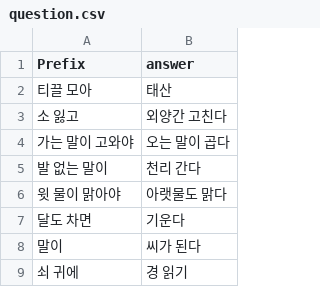
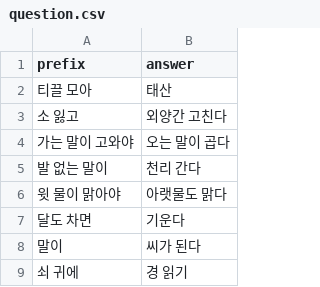
Before and after one commit to seohwi0117-dev/question, a CSV file: question.csv, drawn as a sheet.

Commit message:
Update question.csv

```diff
--- a/question.csv
+++ b/question.csv
@@ -1,2 +1,2 @@
-Prefix,answer
+prefix,answer
 티끌 모아,태산
```
